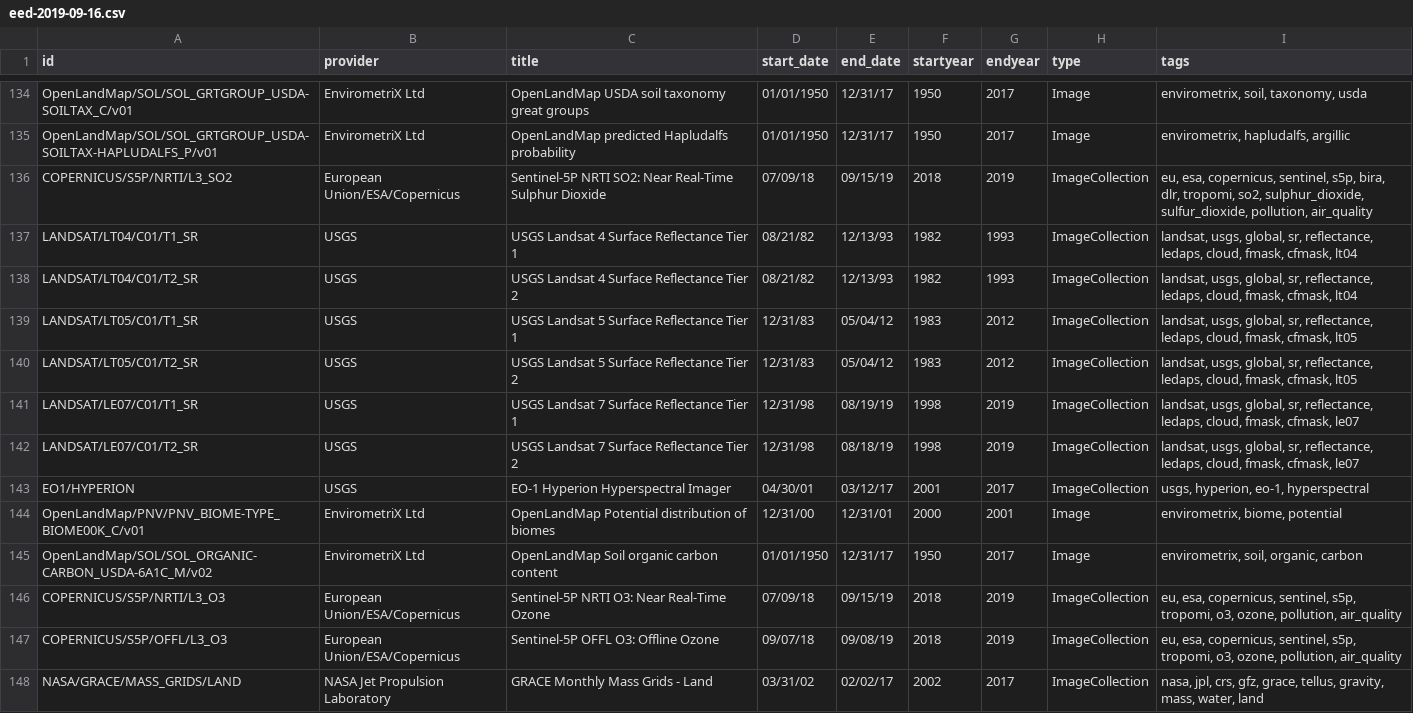
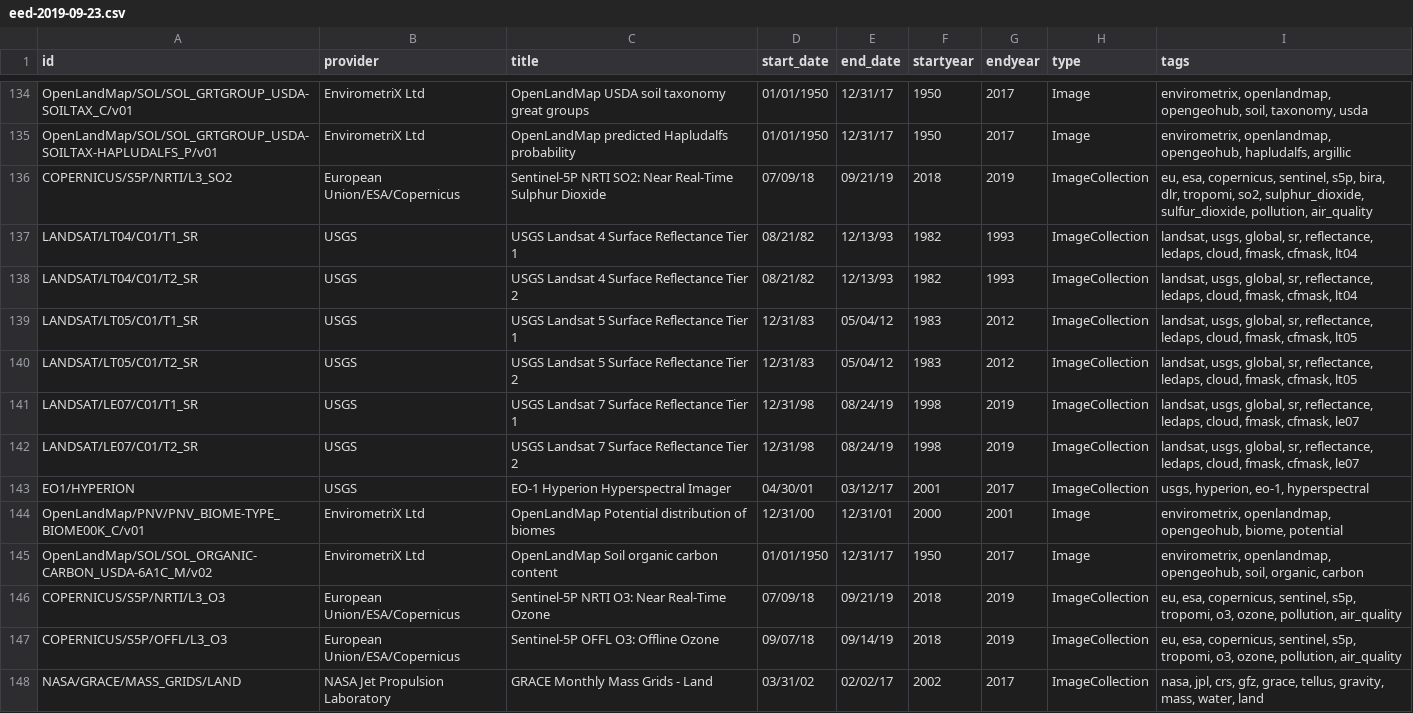
Before and after one commit to samapriya/Earth-Engine-Datasets-List, a CSV file: eed-2019-09-23.csv (was eed-2019-09-16.csv), drawn as a sheet; only a part is shown, gaps mark what is left out; the diff covers the shown part only; the diff names each change by its address in the sheet, - before the commit and + after, or states it on an @@ line.

```diff
--- a/eed-2019-09-16.csv
+++ b/eed-2019-09-23.csv
-I134 (tags): envirometrix, soil, taxonomy,…
+I134 (tags): envirometrix, openlandmap, opengeohub, soil, taxonomy,…
-I135 (tags): envirometrix, hapludalfs, argillic
+I135 (tags): envirometrix, openlandmap, opengeohub, hapludalfs, argillic
-E136 (end_date): 09/15/19
+E136 (end_date): 09/21/19
-E141 (end_date): 08/19/19
+E141 (end_date): 08/24/19
-E142 (end_date): 08/18/19
+E142 (end_date): 08/24/19
-I144 (tags): envirometrix, biome, potential
+I144 (tags): envirometrix, openlandmap, opengeohub, biome, potential
-I145 (tags): envirometrix, soil, organic,…
+I145 (tags): envirometrix, openlandmap, opengeohub, soil, organic,…
-E146 (end_date): 09/15/19
+E146 (end_date): 09/21/19
-E147 (end_date): 09/08/19
+E147 (end_date): 09/14/19
```
Also changed, not shown: 1 added row, 1 removed row and 119 edited cells elsewhere in this file, 1 other file.
